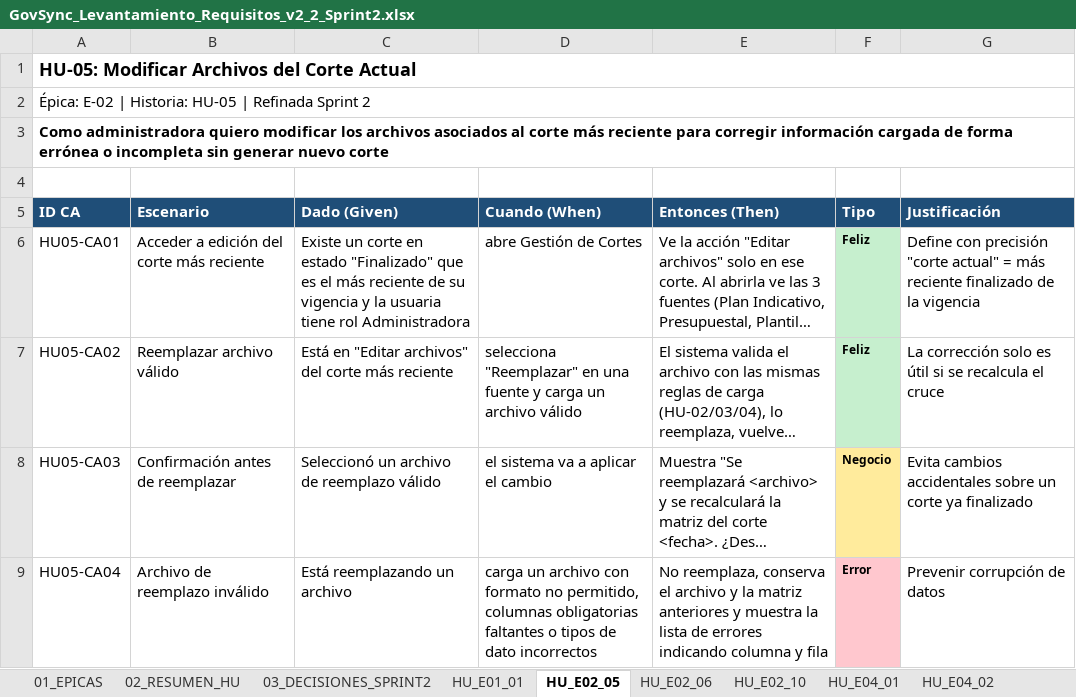
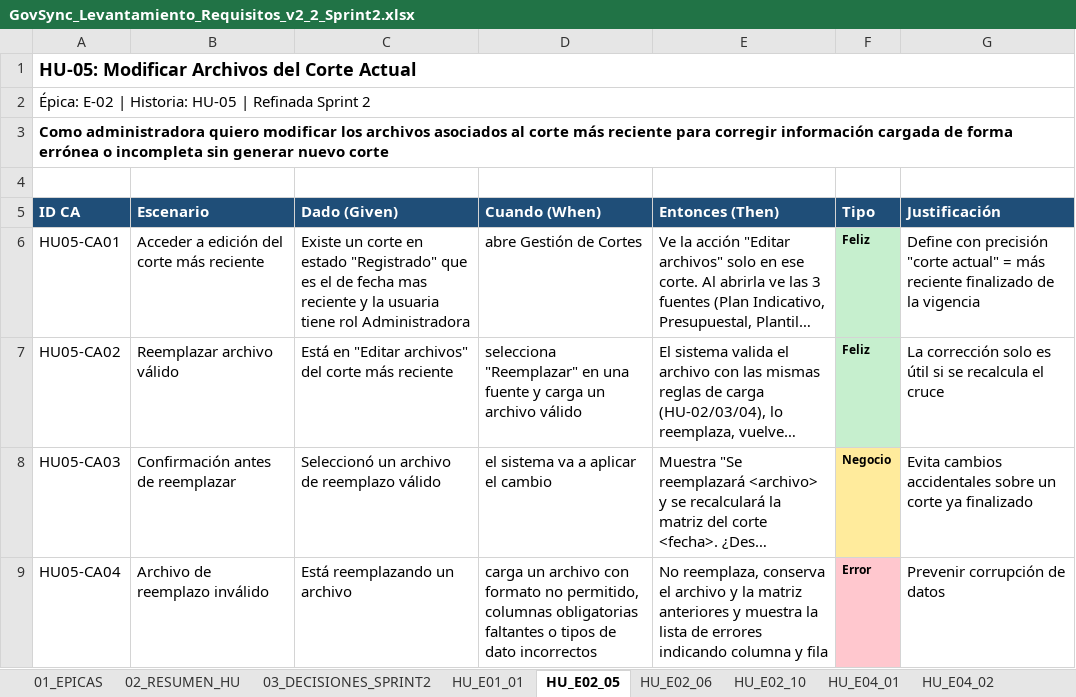
Before and after one commit to JuanDv1/govsync, an Excel workbook: docs/requisitos/GovSync_Levantamiento_Requisitos_v2_2_Sprint2.xlsx, sheet HU_E02_05, drawn as a sheet; only a part is shown; long unchanged cells end in …; values as stored, in another font and other column widths than the file's, no borders; charts and pictures not drawn; the diff names each change by its address in the sheet, - before the commit and + after, or states it on an @@ line.

```diff
--- a/docs/requisitos/GovSync_Levantamiento_Requisitos_v2_2_Sprint2.xlsx (sheet HU_E02_05)
+++ b/docs/requisitos/GovSync_Levantamiento_Requisitos_v2_2_Sprint2.xlsx (sheet HU_E02_05)
-C6 (Dado (Given)): …en estado "Finalizado" que es el más reciente de su vigencia y la…
+C6 (Dado (Given)): …en estado "Registrado" que es el de fecha mas reciente y la…
```
Also changed, not shown: sheet HU_E02_10, sheet HU_E02_06, sheet HU_E04_01, sheet 02_RESUMEN_HU, sheet 03_DECISIONES_SPRINT2, hidden cells, charts or pictures.
